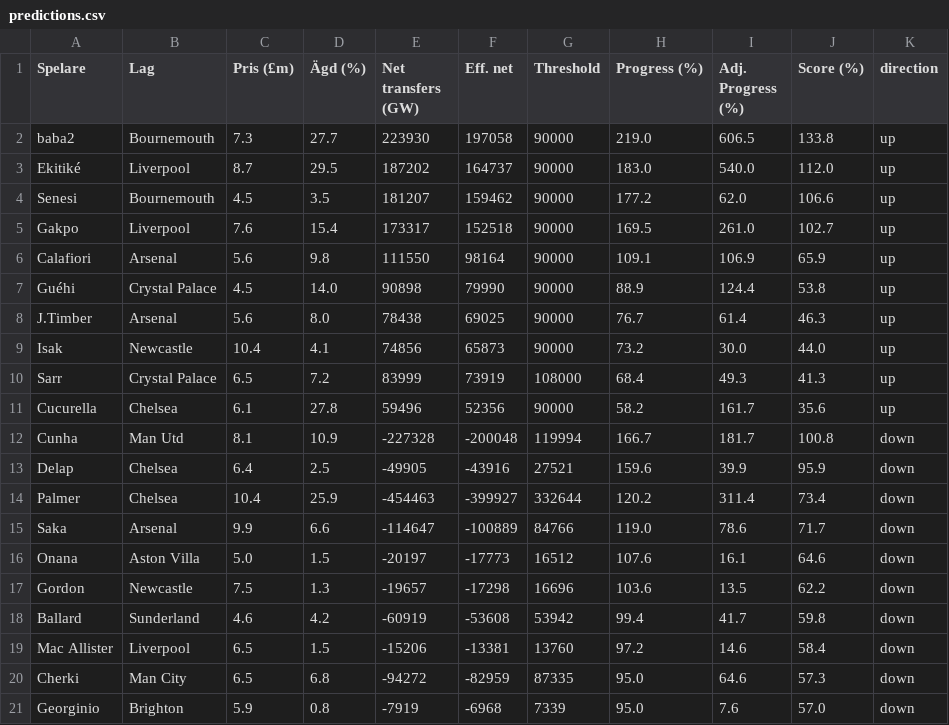
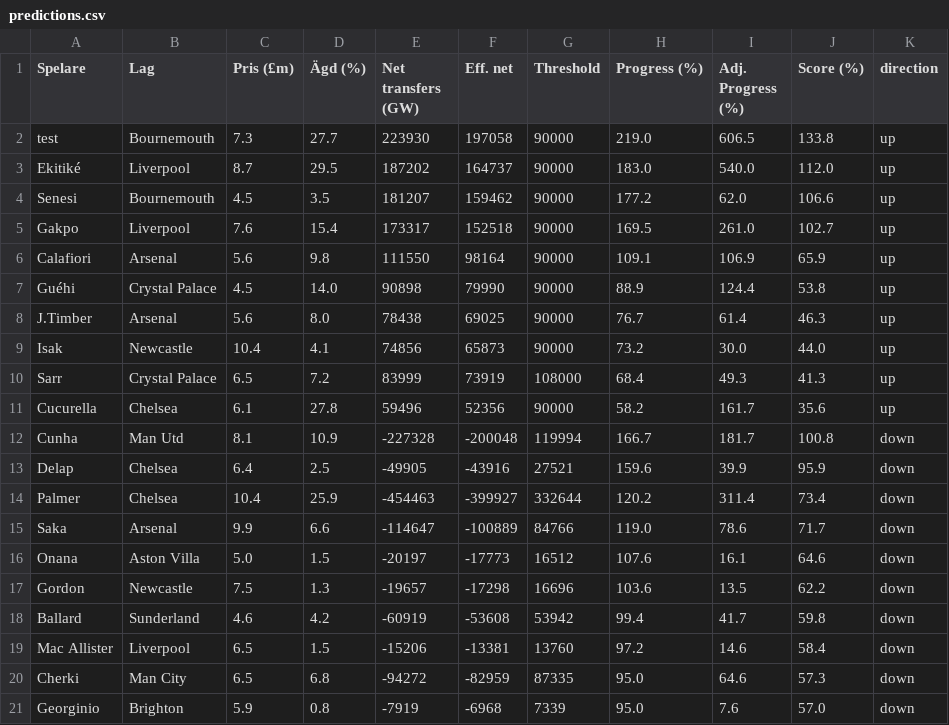
Before and after one commit to Limpan296/fpl-price-tracker, a CSV file: static/predictions.csv, drawn as a sheet.

Commit message:
Update predictions.csv

```diff
--- a/static/predictions.csv
+++ b/static/predictions.csv
@@ -1,3 +1,3 @@
 Spelare,Lag,Pris (£m),Ägd (%),Net transfers (GW),Eff. net,Threshold,Progress (%),Adj. Progress (%),Score (%),direction
-baba2,Bournemouth,7.3,27.7,223930,197058,90000,219.0,606.5,133.8,up
+test,Bournemouth,7.3,27.7,223930,197058,90000,219.0,606.5,133.8,up
 Ekitiké,Liverpool,8.7,29.5,187202,164737,90000,183.0,540.0,112.0,up
```
